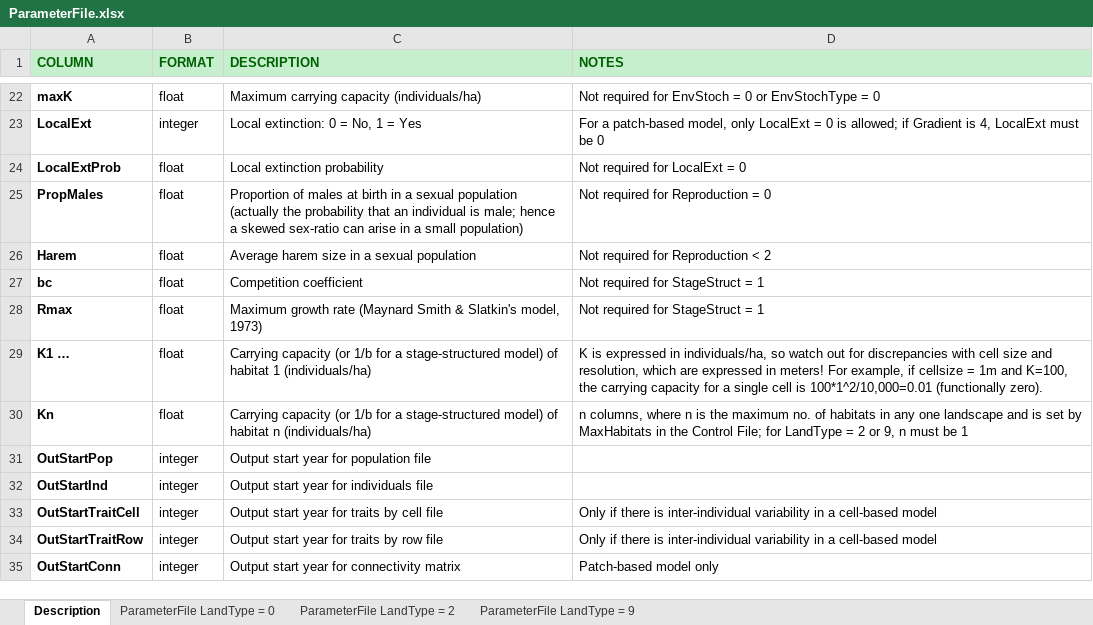
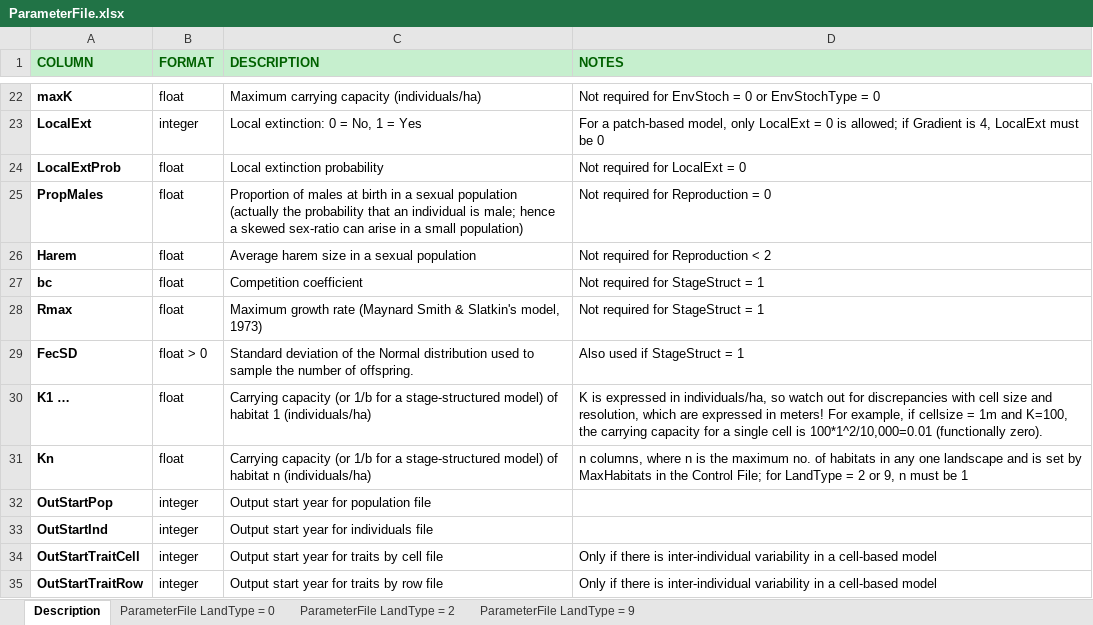
Before and after one commit to RangeShifter/RangeShifter_batch, an Excel workbook: doc/Manual/Batchmode/ParameterFile.xlsx, sheet Description, drawn as a sheet; only a part is shown, gaps mark what is left out; the shorter side is filled out with more unchanged rows; values as stored, in another font and other column widths than the file's, no borders; the diff names each change by its address in the sheet, - before the commit and + after, or states it on an @@ line.

```diff
--- a/doc/Manual/Batchmode/ParameterFile.xlsx (sheet Description)
+++ b/doc/Manual/Batchmode/ParameterFile.xlsx (sheet Description)
+row 29: FecSD | float > 0 | Standard deviation of the Normal distribution used to sample the number of offspring. | Also used if StageStruct = 1
```
Also changed, not shown: sheet ParameterFile LandType = 9, sheet ParameterFile LandType = 2, sheet ParameterFile LandType = 0.
